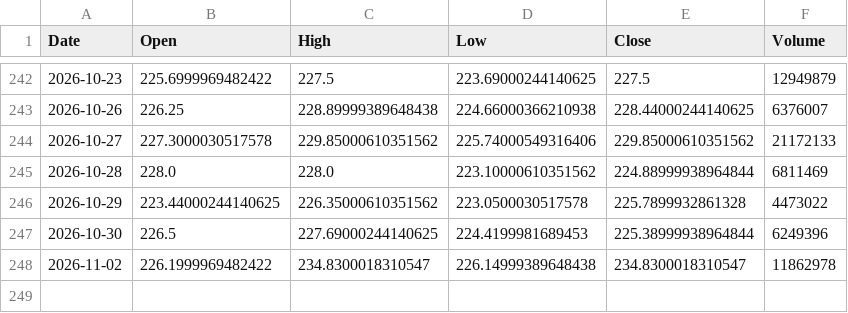
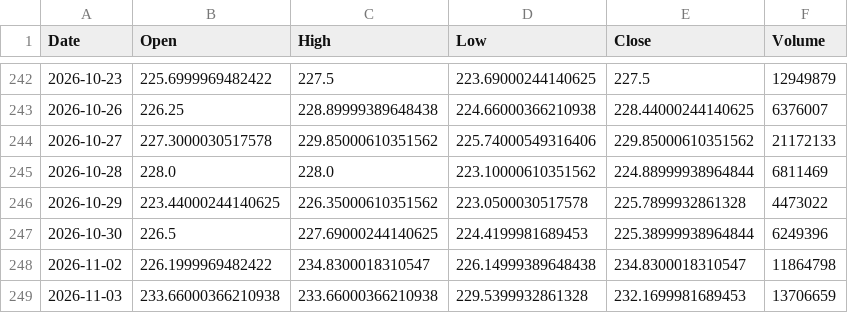
Before and after one commit to spkhirod112-oss/swing-scanner-india, a CSV file: data/ONGC_NS.csv, drawn as a sheet; only a part is shown, gaps mark what is left out.

```diff
--- a/data/ONGC_NS.csv
+++ b/data/ONGC_NS.csv
@@ -247,2 +247,3 @@ Date,Open,High,Low,Close,Volume
 2026-10-30,226.5,227.69000244140625,224.4199981689453,225.38999938964844,6249396
-2026-11-02,226.1999969482422,234.8300018310547,226.14999389648438,234.8300018310547,11862978
+2026-11-02,226.1999969482422,234.8300018310547,226.14999389648438,234.8300018310547,11864798
+2026-11-03,233.66000366210938,233.66000366210938,229.5399932861328,232.1699981689453,13706659
```
Also changed, not shown: data/AXISBANK_NS.csv, data/HINDUNILVR_NS.csv, 28 other files.
